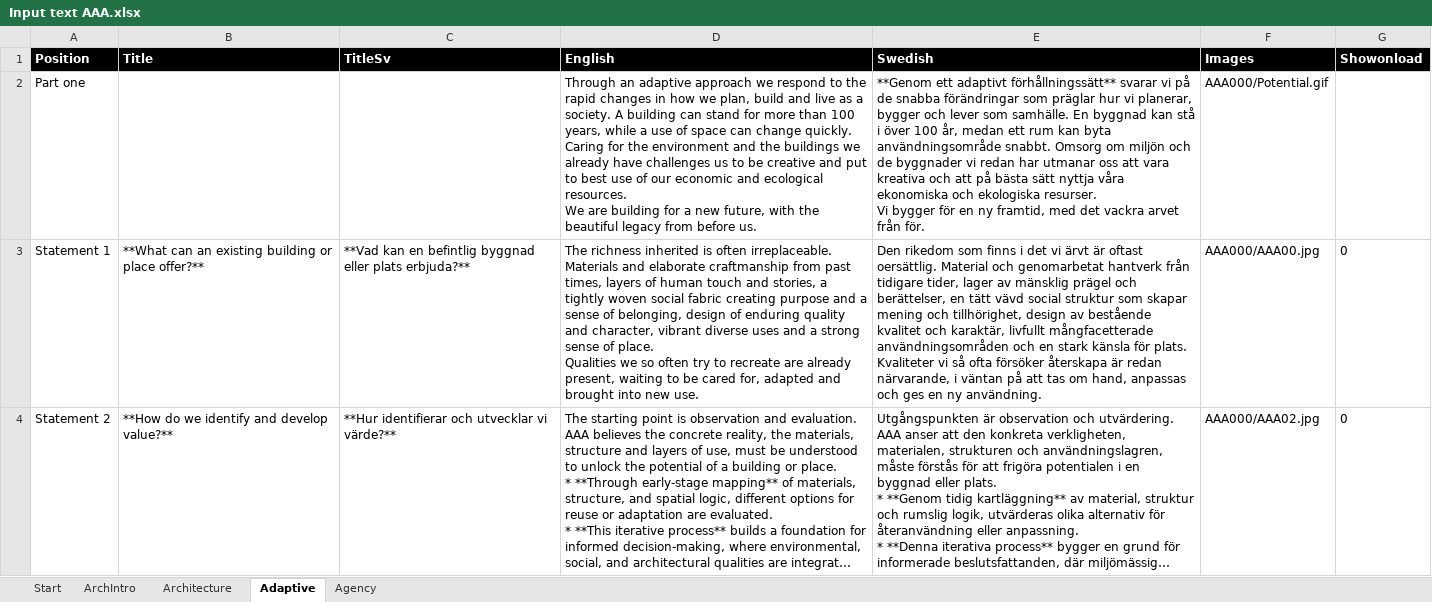
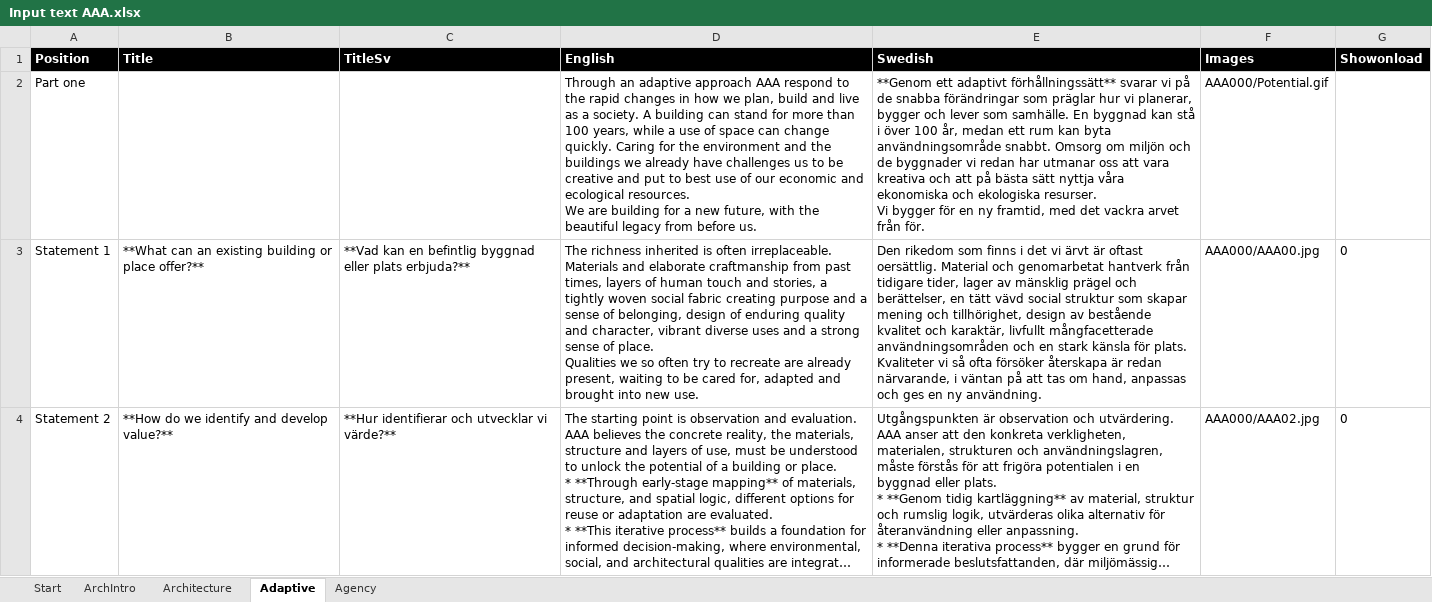
Before and after one commit to henrikalmquist/henrikalmquist.github.io, an Excel workbook: Input text AAA.xlsx, sheet Adaptive, drawn as a sheet; only a part is shown; long unchanged cells end in …; values as stored, in another font and other column widths than the file's, no borders; the diff names each change by its address in the sheet, - before the commit and + after, or states it on an @@ line.

```diff
--- a/Input text AAA.xlsx (sheet Adaptive)
+++ b/Input text AAA.xlsx (sheet Adaptive)
-D2 (English): …adaptive approach we respond to…
+D2 (English): …adaptive approach AAA respond to…
```
Also changed, not shown: sheet Architecture, 2 other files.
